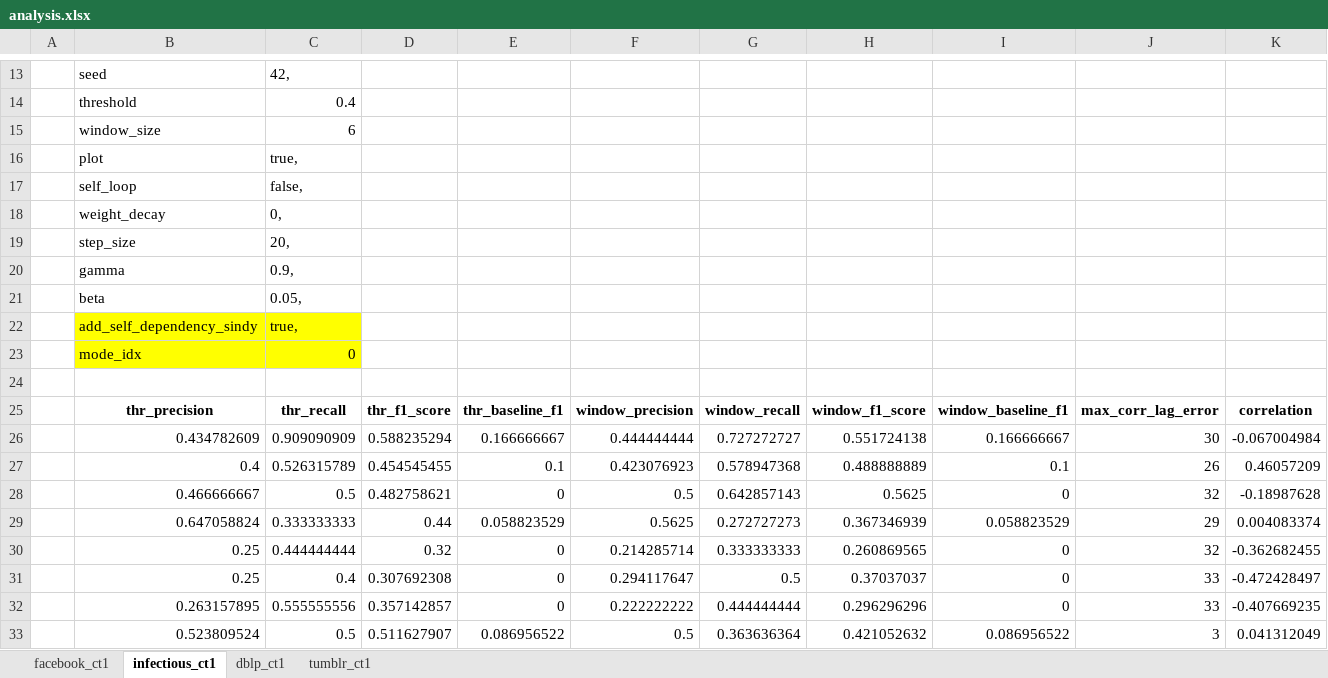
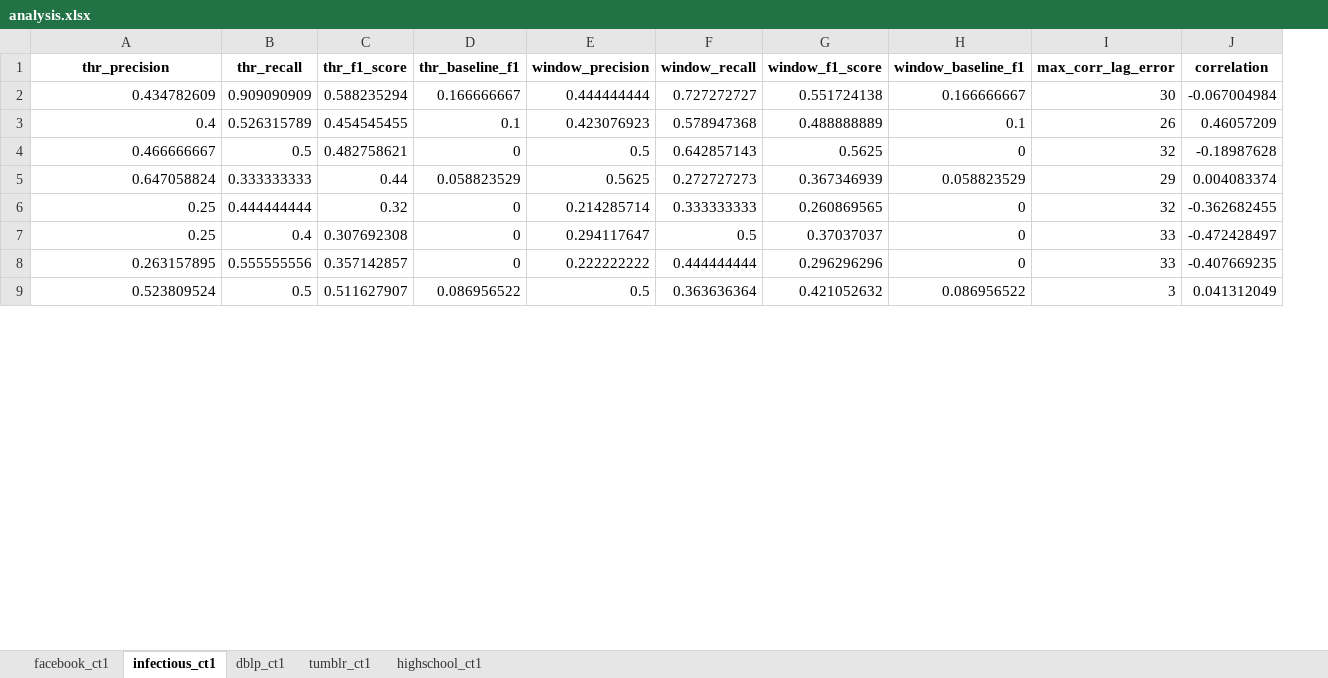
Before and after one commit to NGMLGroup/Koopman-TGNN-Interpretability, an Excel workbook: analysis.xlsx, sheet infectious_ct1, drawn as a sheet; only a part is shown, gaps mark what is left out; values as stored, in another font and other column widths than the file's, no borders; conditional formats not drawn; removed rows and columns are numbered as before the commit, all else as after; rows hold the shown columns only; the diff covers the shown part only; the diff names each change by its address in the sheet, - before the commit and + after, or states it on an @@ line.

Commit message:
+ highschool results

```diff
--- a/analysis.xlsx (sheet infectious_ct1)
+++ b/analysis.xlsx (sheet infectious_ct1)
+sheet tab: highschool_ct1
-column A, empty
-row 13:  | seed | 42,
-row 14:  | threshold | 0.4
-row 15:  | window_size | 6
-row 16:  | plot | true,
-row 17:  | self_loop | false,
-row 18:  | weight_decay | 0,
-row 19:  | step_size | 20,
-row 20:  | gamma | 0.9,
-row 21:  | beta | 0.05,
-row 22:  | add_self_dependency_sindy | true,
-row 23:  | mode_idx | 0
-row 24: (empty)
```
Also changed, not shown: 12 removed rows elsewhere in this sheet, sheet tumblr_ct1, sheet dblp_ct1, sheet facebook_ct1, formulas that keep their value.
